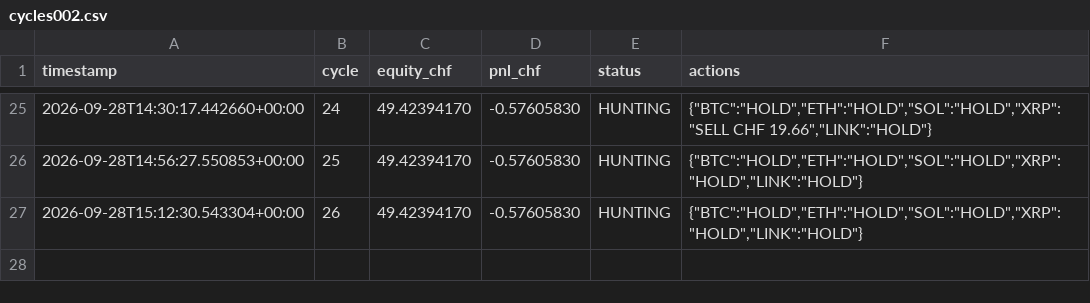
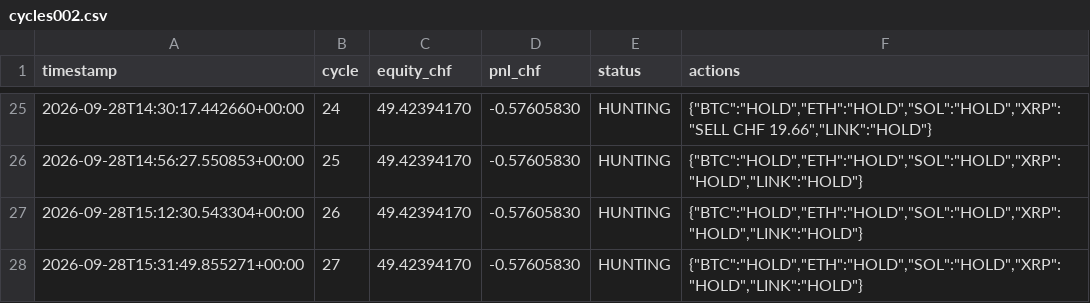
Before and after one commit to quitopiso-sys/agent001-test, a CSV file: cycles002.csv, drawn as a sheet; only a part is shown, gaps mark what is left out.

Commit message:
AGENT-002 cycle 2026-09-28 15:31 UTC

```diff
--- a/cycles002.csv
+++ b/cycles002.csv
@@ -27 +27,2 @@ timestamp,cycle,equity_chf,pnl_chf,status,actions
 2026-09-28T15:12:30.543304+00:00,26,49.42394170,-0.57605830,HUNTING,"{""BTC"":""HOLD"",""ETH"":""HOLD"",""SOL"":""HOLD"",""XRP"":""HOLD"",""LINK"":""HOLD""}"
+2026-09-28T15:31:49.855271+00:00,27,49.42394170,-0.57605830,HUNTING,"{""BTC"":""HOLD"",""ETH"":""HOLD"",""SOL"":""HOLD"",""XRP"":""HOLD"",""LINK"":""HOLD""}"
```
Also changed, not shown: 4 other files.
